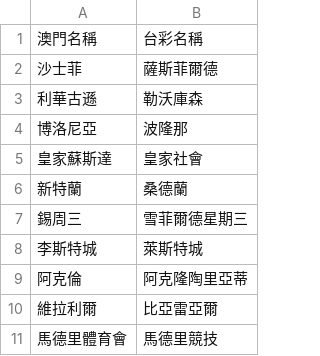
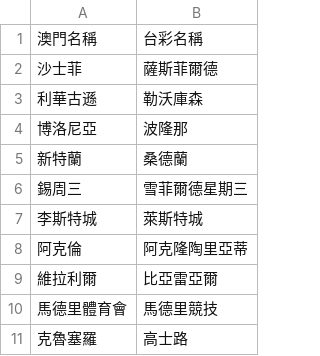
Before and after one commit to DanielTsai117/sport_ref, a CSV file: soccer_team_mapping.csv, drawn as a sheet; only a part is shown; the shorter side is filled out with more unchanged rows; the diff names each change by its address in the sheet, - before the commit and + after, or states it on an @@ line.

Commit message:
Update soccer_team_mapping.csv

```diff
--- a/soccer_team_mapping.csv
+++ b/soccer_team_mapping.csv
-row 5: 皇家蘇斯達 | 皇家社會
```
